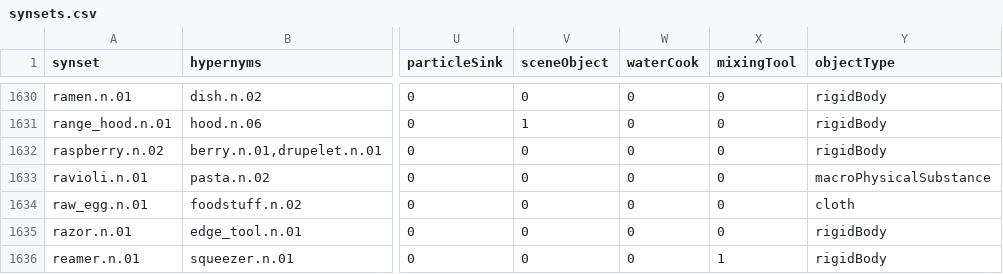
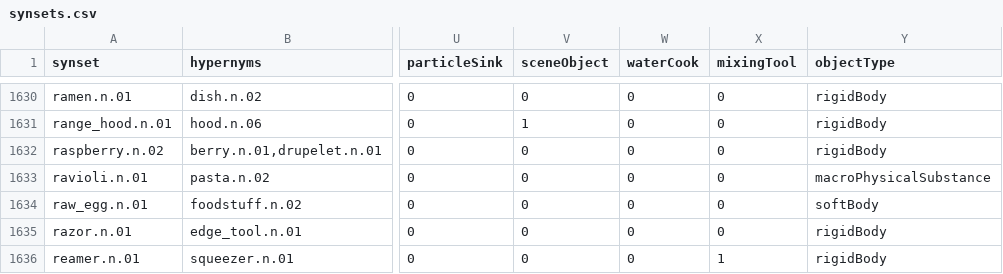
Before and after one commit to StanfordVL/bddl, a CSV file: bddl/generated_data/synsets.csv, drawn as a sheet; only a part is shown, gaps mark what is left out; the diff names each change by its address in the sheet, - before the commit and + after, or states it on an @@ line.

```diff
--- a/bddl/generated_data/synsets.csv
+++ b/bddl/generated_data/synsets.csv
-Y1634 (objectType): cloth
+Y1634 (objectType): softBody
```
Also changed, not shown: 10 other files.
